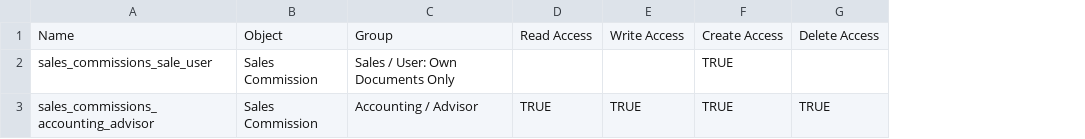
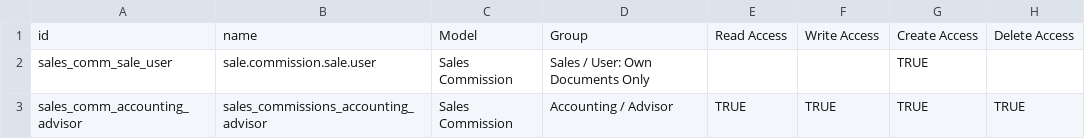
Before and after one commit to ecgroupca/ECGroup, a CSV file: sale_mods_ecgroup/security/ir.model.access.csv, drawn as a sheet; removed rows and columns are numbered as before the commit, all else as after; the diff names each change by its address in the sheet, - before the commit and + after, or states it on an @@ line.

Commit message:
[MOD] Built out module with views, payment button on sale order, logic to create and register invoice and payment

```diff
--- a/sale_mods_ecgroup/security/ir.model.access.csv
+++ b/sale_mods_ecgroup/security/ir.model.access.csv
-column A, rows 1-3: Name | sales_commissions_sale_user | sales_commissions_accounting_advisor
+column A, rows 1-3: id | sales_comm_sale_user | sales_comm_accounting_advisor
+column B, rows 1-3: name | sale.commission.sale.user | sales_commissions_accounting_advisor
-C1: Object
+C1: Model
```
Also changed, not shown: 6 other files.
